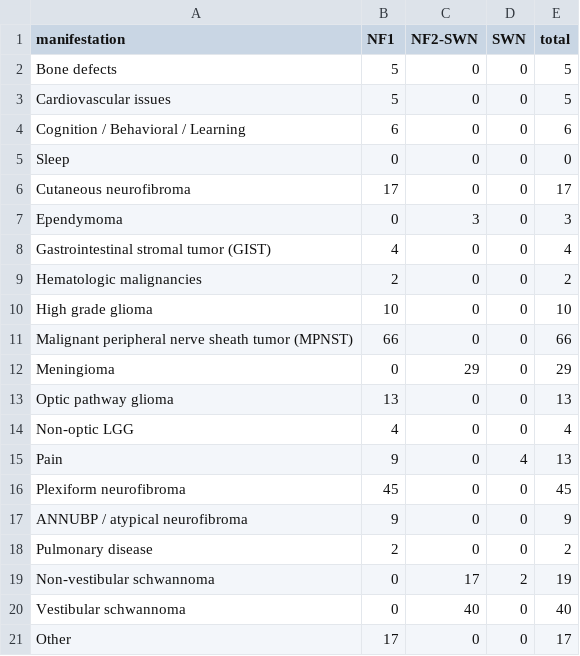
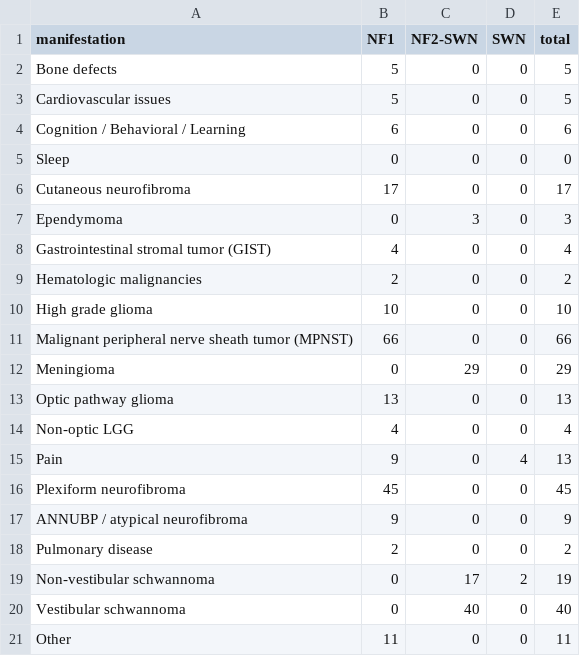
Before and after one commit to karaquaid/nf-target-pipeline, a CSV file: phase-1b/data/phase1b-coverage.csv, drawn as a sheet.

```diff
--- a/phase-1b/data/phase1b-coverage.csv
+++ b/phase-1b/data/phase1b-coverage.csv
@@ -20,2 +20,2 @@ Non-vestibular schwannoma,0,17,2,19
 Vestibular schwannoma,0,40,0,40
-Other,17,0,0,17
+Other,11,0,0,11
```
Also changed, not shown: phase-1b/data/phase1b-candidate-targets.csv, phase-1b/data/phase1b-literature-targets.csv, 6 other files.
